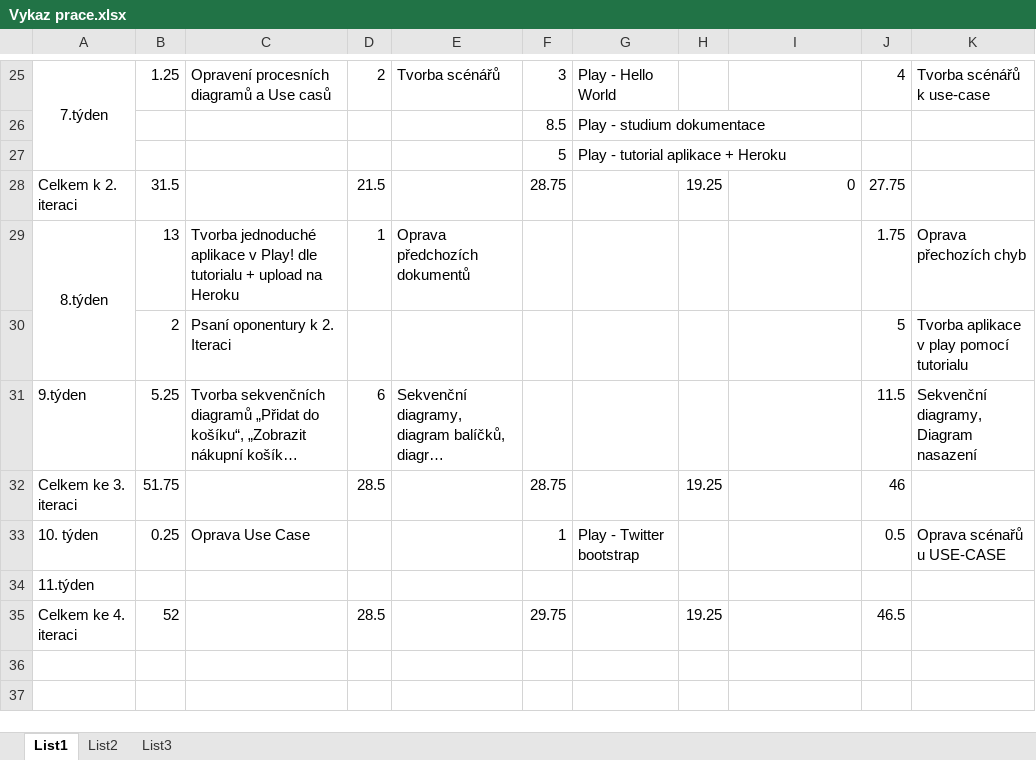
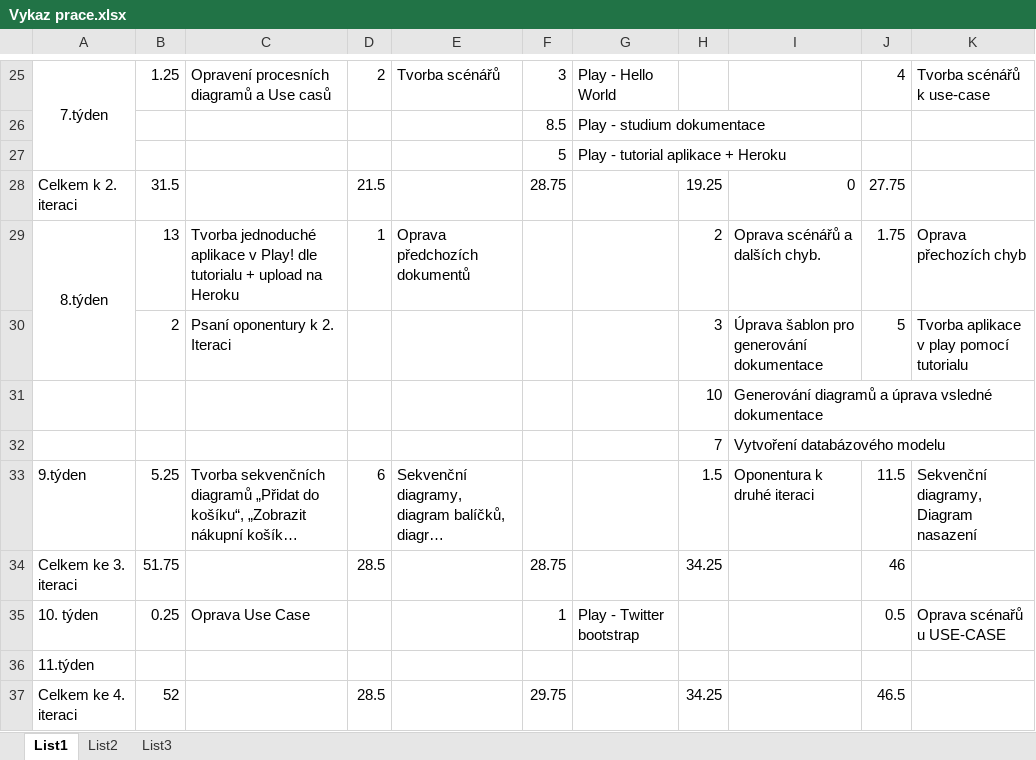
Before and after one commit to linnar/si_zoo, an Excel workbook: Ostatní/Vykaz prace.xlsx, sheet List1, drawn as a sheet; only a part is shown, gaps mark what is left out; long unchanged cells end in …; values as stored, in another font and other column widths than the file's, no borders; addresses are those after the commit; the diff names each change by its address in the sheet, - before the commit and + after, or states it on an @@ line.

```diff
--- a/Ostatní/Vykaz prace.xlsx (sheet List1)
+++ b/Ostatní/Vykaz prace.xlsx (sheet List1)
-H29: (empty)
+H29: 2
-I29: (empty)
+I29: Oprava scénářů a dalších chyb.
-H30: (empty)
+H30: 3
-I30: (empty)
+I30: Úprava šablon pro generování dokumentace
+row 31:  |  |  |  |  |  |  | 10 | Generování diagramů a úprava vsledné dokumentace
+row 32:  |  |  |  |  |  |  | 7 | Vytvoření databázového modelu
-H33: (empty)
+H33: 1.5
-I33: (empty)
+I33: Oponentura k druhé iteraci
-H34: 19.25
+H34: 34.25
-H37: 19.25
+H37: 34.25
```
Also changed, not shown: formulas that keep their value, 9 other files.
